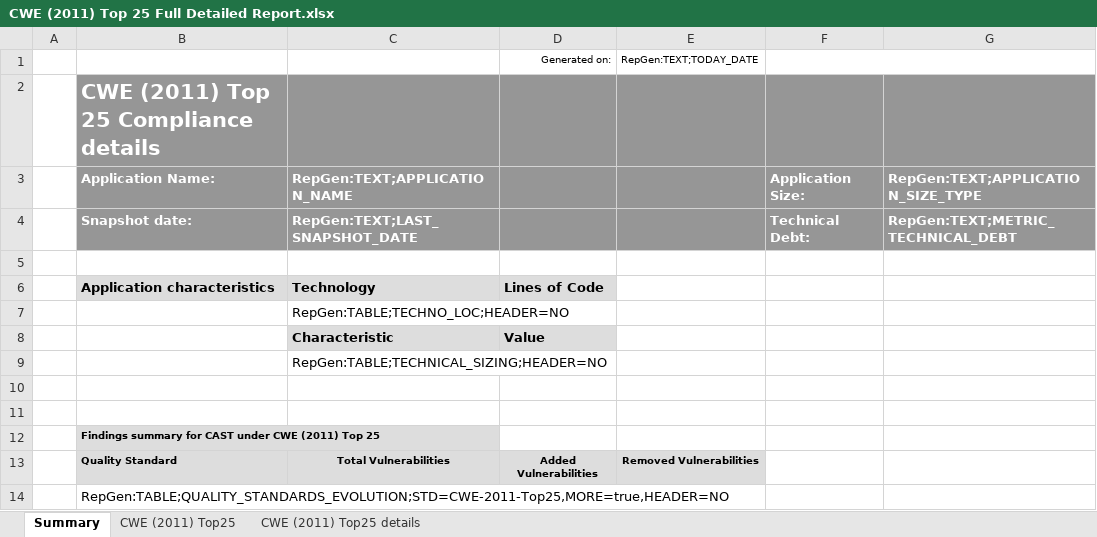
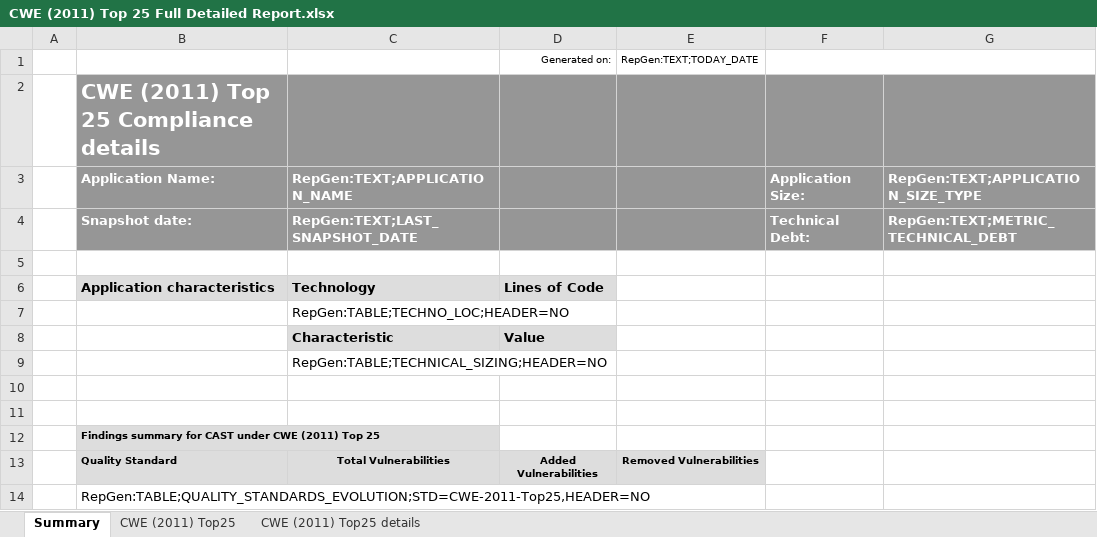
Before and after one commit to CAST-projects/CAST-ReportGenerator, an Excel workbook: CastReporting.Reporting.Core/Templates/Application/Compliance reports/CWE (2011) Top 25 Full Detailed Report.xlsx, sheet Summary, drawn as a sheet; values as stored, in another font and other column widths than the file's, no borders; charts and pictures not drawn; the diff names each change by its address in the sheet, - before the commit and + after, or states it on an @@ line.

```diff
--- a/CastReporting.Reporting.Core/Templates/Application/Compliance reports/CWE (2011) Top 25 Full Detailed Report.xlsx (sheet Summary)
+++ b/CastReporting.Reporting.Core/Templates/Application/Compliance reports/CWE (2011) Top 25 Full Detailed Report.xlsx (sheet Summary)
-B14: RepGen:TABLE;QUALITY_STANDARDS_EVOLUTION;STD=CWE-2011-Top25,MORE=true,HEADER=NO
+B14: RepGen:TABLE;QUALITY_STANDARDS_EVOLUTION;STD=CWE-2011-Top25,HEADER=NO
```
Also changed, not shown: CastReporting.Reporting.Core/Templates/Application/Compliance reports/CISQ Security Full Detailed Report.xlsx, CastReporting.Reporting.Core/Templates/Application/Compliance reports/CWE (2019) Top 25 Full Detailed Report.xlsx, 2 other files.
